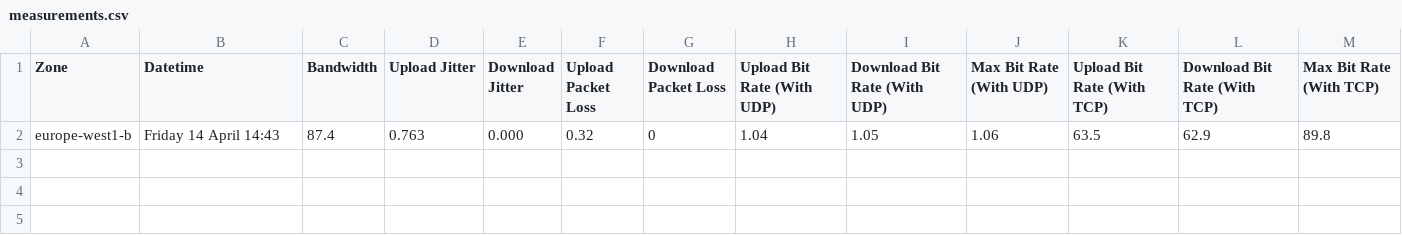
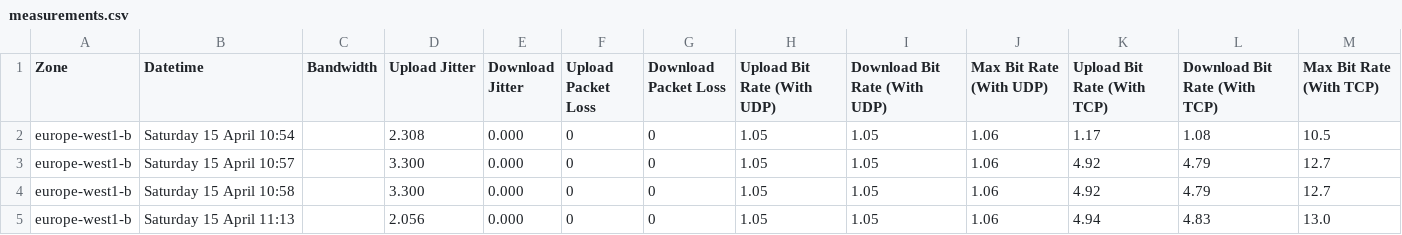
Before and after one commit to realRunlo/CNP, a CSV file: App/results/measurements.csv, drawn as a sheet.

```diff
--- a/App/results/measurements.csv
+++ b/App/results/measurements.csv
@@ -1,2 +1,5 @@
 Zone,Datetime,Bandwidth,Upload Jitter,Download Jitter,Upload Packet Loss,Download Packet Loss,Upload Bit Rate (With UDP),Download Bit Rate (With UDP),Max Bit Rate (With UDP),Upload Bit Rate (With TCP),Download Bit Rate (With TCP),Max Bit Rate (With TCP)
-europe-west1-b,Friday 14 April 14:43,87.4,0.763,0.000,0.32,0,1.04,1.05,1.06,63.5,62.9,89.8
+europe-west1-b,Saturday 15 April 10:54,,2.308,0.000,0,0,1.05,1.05,1.06,1.17,1.08,10.5
+europe-west1-b,Saturday 15 April 10:57,,3.300,0.000,0,0,1.05,1.05,1.06,4.92,4.79,12.7
+europe-west1-b,Saturday 15 April 10:58,,3.300,0.000,0,0,1.05,1.05,1.06,4.92,4.79,12.7
+europe-west1-b,Saturday 15 April 11:13,,2.056,0.000,0,0,1.05,1.05,1.06,4.94,4.83,13.0
```
Also changed, not shown: 5 other files.
